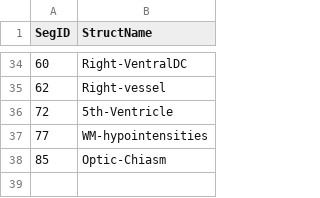
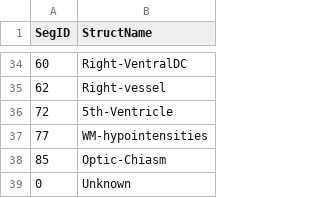
Before and after one commit to lvsull/duocontour, a CSV file: seg_values.csv, drawn as a sheet; only a part is shown, gaps mark what is left out.

Commit message:
fix indexing error in seg_values.csv

```diff
--- a/seg_values.csv
+++ b/seg_values.csv
@@ -38 +38,2 @@ SegID,StructName
 85,Optic-Chiasm
+0,Unknown
```
Also changed, not shown: 1 other file.
